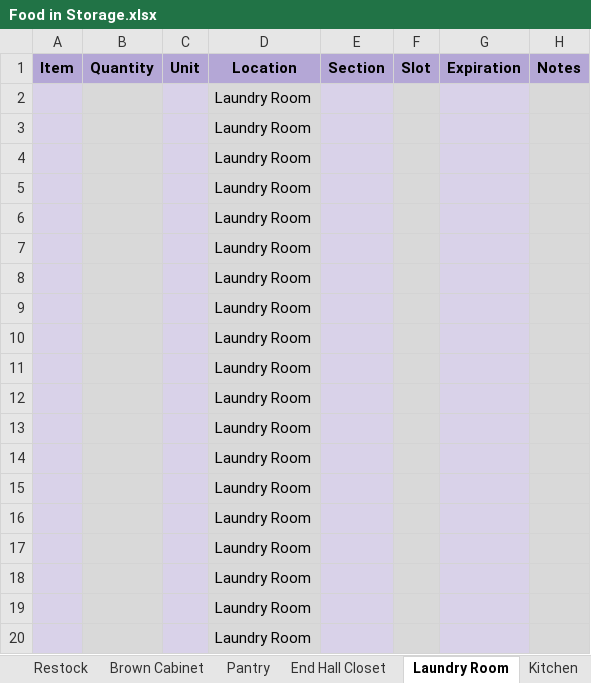
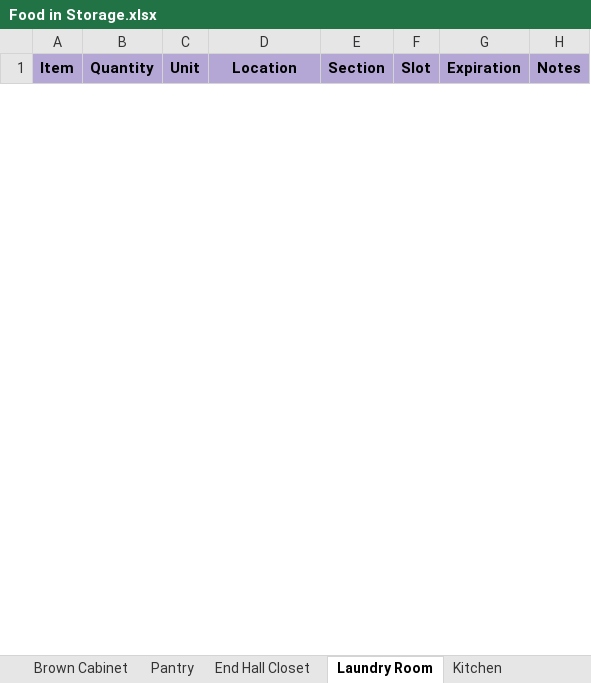
Before and after one commit to MemnarchPlays/pantri, an Excel workbook: Food in Storage.xlsx, sheet Laundry Room, drawn as a sheet; only a part is shown; values as stored, in another font and other column widths than the file's, no borders; charts and pictures and conditional formats not drawn; removed rows and columns are numbered as before the commit, all else as after; the diff covers the shown part only; the diff names each change by its address in the sheet, - before the commit and + after, or states it on an @@ line.

```diff
--- a/Food in Storage.xlsx (sheet Laundry Room)
+++ b/Food in Storage.xlsx (sheet Laundry Room)
-sheet tab: Restock
-row 2:  |  |  | Laundry Room
-row 3:  |  |  | Laundry Room
-row 4:  |  |  | Laundry Room
-row 5:  |  |  | Laundry Room
-row 6:  |  |  | Laundry Room
-row 7:  |  |  | Laundry Room
-row 8:  |  |  | Laundry Room
-row 9:  |  |  | Laundry Room
-row 10:  |  |  | Laundry Room
-row 11:  |  |  | Laundry Room
-row 12:  |  |  | Laundry Room
-row 13:  |  |  | Laundry Room
-row 14:  |  |  | Laundry Room
-row 15:  |  |  | Laundry Room
-row 16:  |  |  | Laundry Room
-row 17:  |  |  | Laundry Room
-row 18:  |  |  | Laundry Room
-row 19:  |  |  | Laundry Room
-row 20:  |  |  | Laundry Room
```
Also changed, not shown: 1 added row and 980 removed rows elsewhere in this sheet, sheet Brown Cabinet, sheet Kitchen, sheet End Hall Closet, sheet Pantry, other sheet tabs, charts or pictures.
